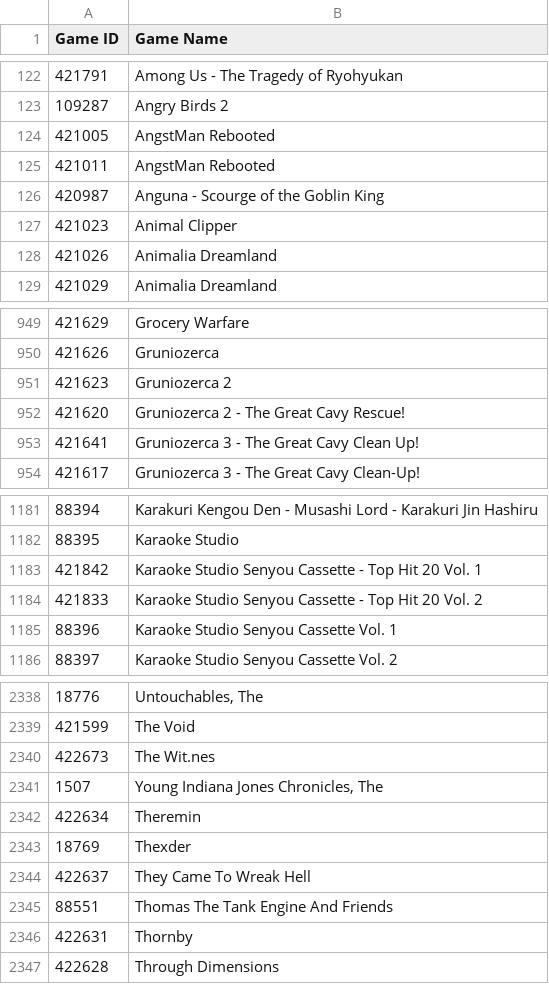
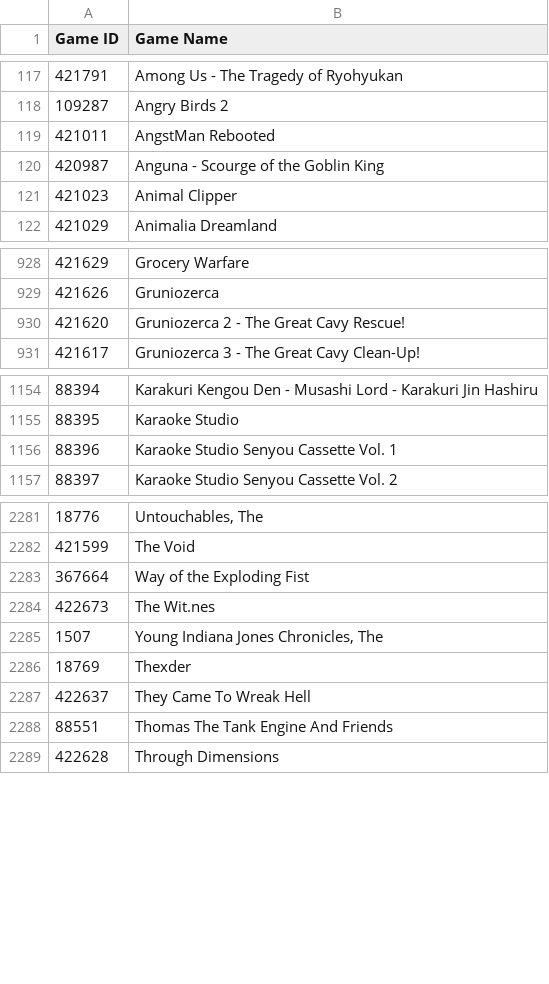
Before and after one commit to DrMint/es-scraper, a CSV file: local-cache/nes.csv, drawn as a sheet; only a part is shown, gaps mark what is left out; the diff covers the shown part only.

```diff
--- a/local-cache/nes.csv
+++ b/local-cache/nes.csv
@@ -123,3 +118,2 @@
 "109287";"Angry Birds 2"
-"421005";"AngstMan Rebooted"
 "421011";"AngstMan Rebooted"
@@ -127,3 +121,2 @@
 "421023";"Animal Clipper"
-"421026";"Animalia Dreamland"
 "421029";"Animalia Dreamland"
@@ -950,5 +929,3 @@
 "421626";"Gruniozerca"
-"421623";"Gruniozerca 2"
 "421620";"Gruniozerca 2 - The Great Cavy Rescue!"
-"421641";"Gruniozerca 3 - The Great Cavy Clean Up!"
 "421617";"Gruniozerca 3 - The Great Cavy Clean-Up!"
@@ -1182,4 +1155,2 @@
 "88395";"Karaoke Studio"
-"421842";"Karaoke Studio Senyou Cassette - Top Hit 20 Vol. 1"
-"421833";"Karaoke Studio Senyou Cassette - Top Hit 20 Vol. 2"
 "88396";"Karaoke Studio Senyou Cassette Vol. 1"
@@ -2339,5 +2282,5 @@
 "421599";"The Void"
+"367664";"Way of the Exploding Fist"
 "422673";"The Wit.nes"
 "1507";"Young Indiana Jones Chronicles, The"
-"422634";"Theremin"
 "18769";"Thexder"
@@ -2345,3 +2288,2 @@
 "88551";"Thomas The Tank Engine And Friends"
-"422631";"Thornby"
 "422628";"Through Dimensions"
```
Also changed, not shown: 13 added rows, 65 removed rows, 3 moved rows and 9 edited cells elsewhere in this file, local-cache/atarilynx.csv, local-cache/c64.csv, 35 other files.
